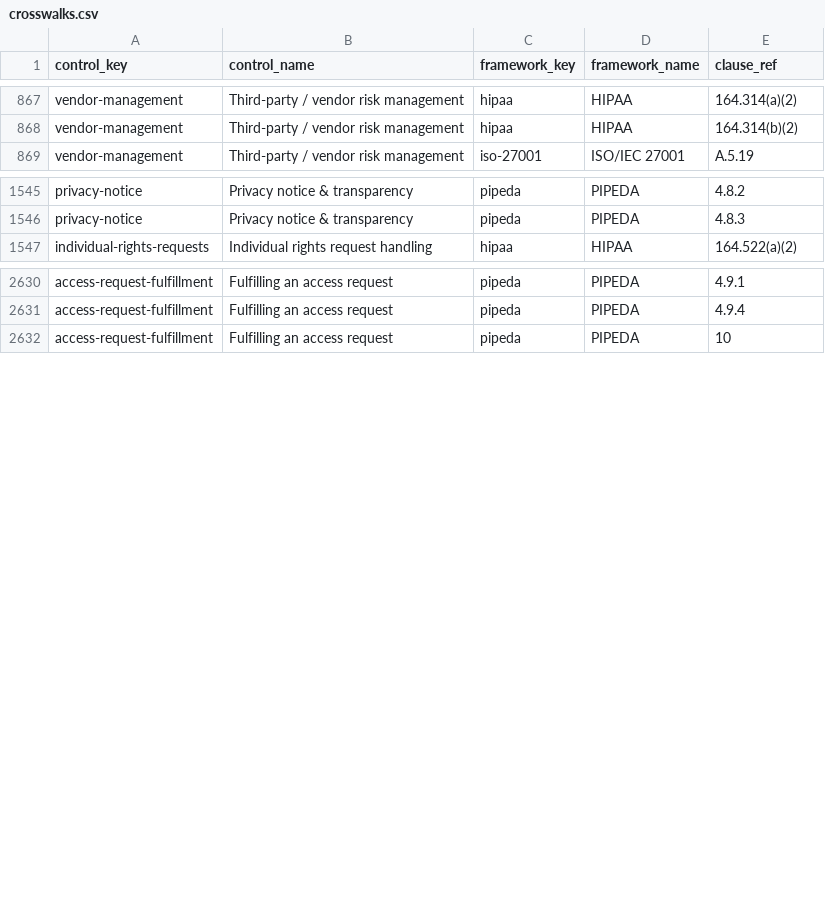
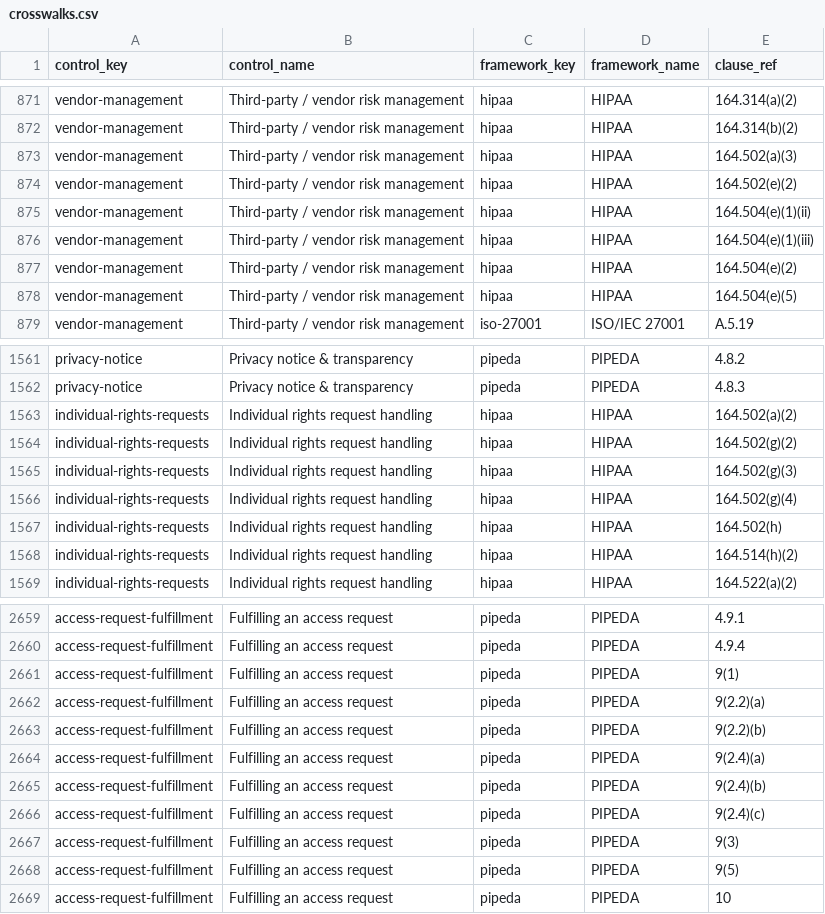
Before and after one commit to Keel-GRC/compliance-crosswalks, a CSV file: crosswalks.csv, drawn as a sheet; only a part is shown, gaps mark what is left out; the diff covers the shown part only.

```diff
--- a/crosswalks.csv
+++ b/crosswalks.csv
@@ -868,2 +872,8 @@ vendor-management,Third-party / vendor risk management,hipaa,HIPAA,164.314(a)(2)
 vendor-management,Third-party / vendor risk management,hipaa,HIPAA,164.314(b)(2)
+vendor-management,Third-party / vendor risk management,hipaa,HIPAA,164.502(a)(3)
+vendor-management,Third-party / vendor risk management,hipaa,HIPAA,164.502(e)(2)
+vendor-management,Third-party / vendor risk management,hipaa,HIPAA,164.504(e)(1)(ii)
+vendor-management,Third-party / vendor risk management,hipaa,HIPAA,164.504(e)(1)(iii)
+vendor-management,Third-party / vendor risk management,hipaa,HIPAA,164.504(e)(2)
+vendor-management,Third-party / vendor risk management,hipaa,HIPAA,164.504(e)(5)
 vendor-management,Third-party / vendor risk management,iso-27001,ISO/IEC 27001,A.5.19
@@ -1546,2 +1562,8 @@ privacy-notice,Privacy notice & transparency,pipeda,PIPEDA,4.8.2
 privacy-notice,Privacy notice & transparency,pipeda,PIPEDA,4.8.3
+individual-rights-requests,Individual rights request handling,hipaa,HIPAA,164.502(a)(2)
+individual-rights-requests,Individual rights request handling,hipaa,HIPAA,164.502(g)(2)
+individual-rights-requests,Individual rights request handling,hipaa,HIPAA,164.502(g)(3)
+individual-rights-requests,Individual rights request handling,hipaa,HIPAA,164.502(g)(4)
+individual-rights-requests,Individual rights request handling,hipaa,HIPAA,164.502(h)
+individual-rights-requests,Individual rights request handling,hipaa,HIPAA,164.514(h)(2)
 individual-rights-requests,Individual rights request handling,hipaa,HIPAA,164.522(a)(2)
@@ -2631,2 +2660,10 @@ access-request-fulfillment,Fulfilling an access request,pipeda,PIPEDA,4.9.1
 access-request-fulfillment,Fulfilling an access request,pipeda,PIPEDA,4.9.4
+access-request-fulfillment,Fulfilling an access request,pipeda,PIPEDA,9(1)
+access-request-fulfillment,Fulfilling an access request,pipeda,PIPEDA,9(2.2)(a)
+access-request-fulfillment,Fulfilling an access request,pipeda,PIPEDA,9(2.2)(b)
+access-request-fulfillment,Fulfilling an access request,pipeda,PIPEDA,9(2.4)(a)
+access-request-fulfillment,Fulfilling an access request,pipeda,PIPEDA,9(2.4)(b)
+access-request-fulfillment,Fulfilling an access request,pipeda,PIPEDA,9(2.4)(c)
+access-request-fulfillment,Fulfilling an access request,pipeda,PIPEDA,9(3)
+access-request-fulfillment,Fulfilling an access request,pipeda,PIPEDA,9(5)
 access-request-fulfillment,Fulfilling an access request,pipeda,PIPEDA,10
```
Also changed, not shown: 17 added rows elsewhere in this file, 1 other file.
